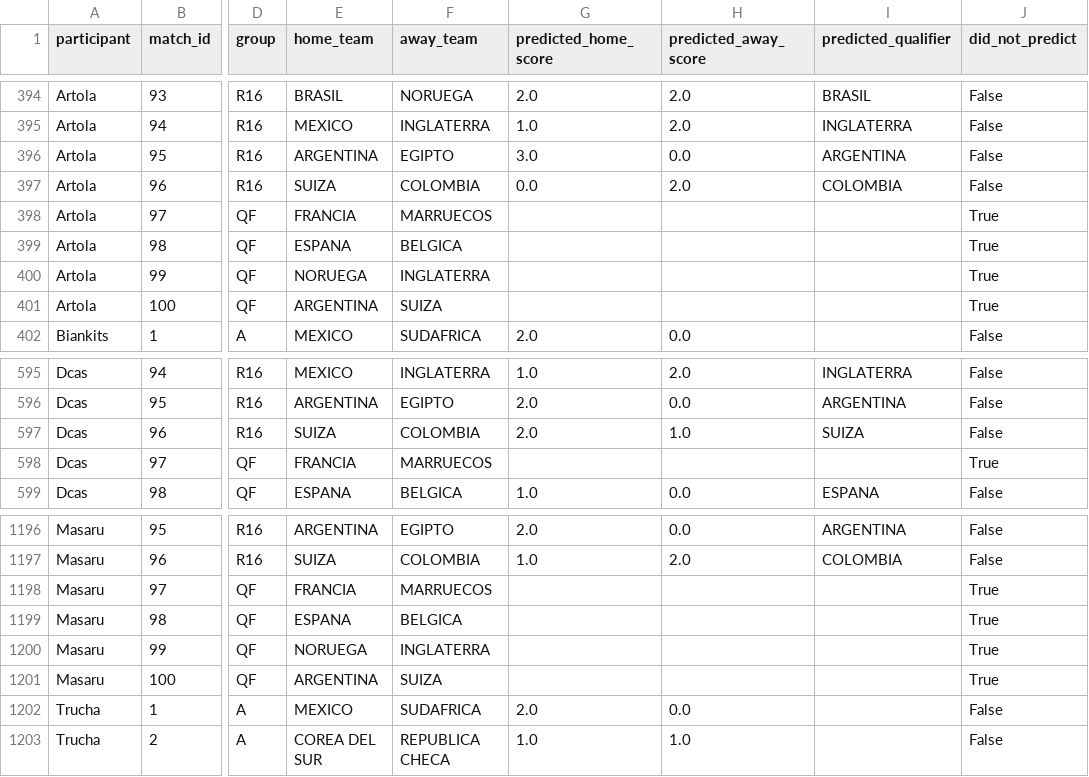
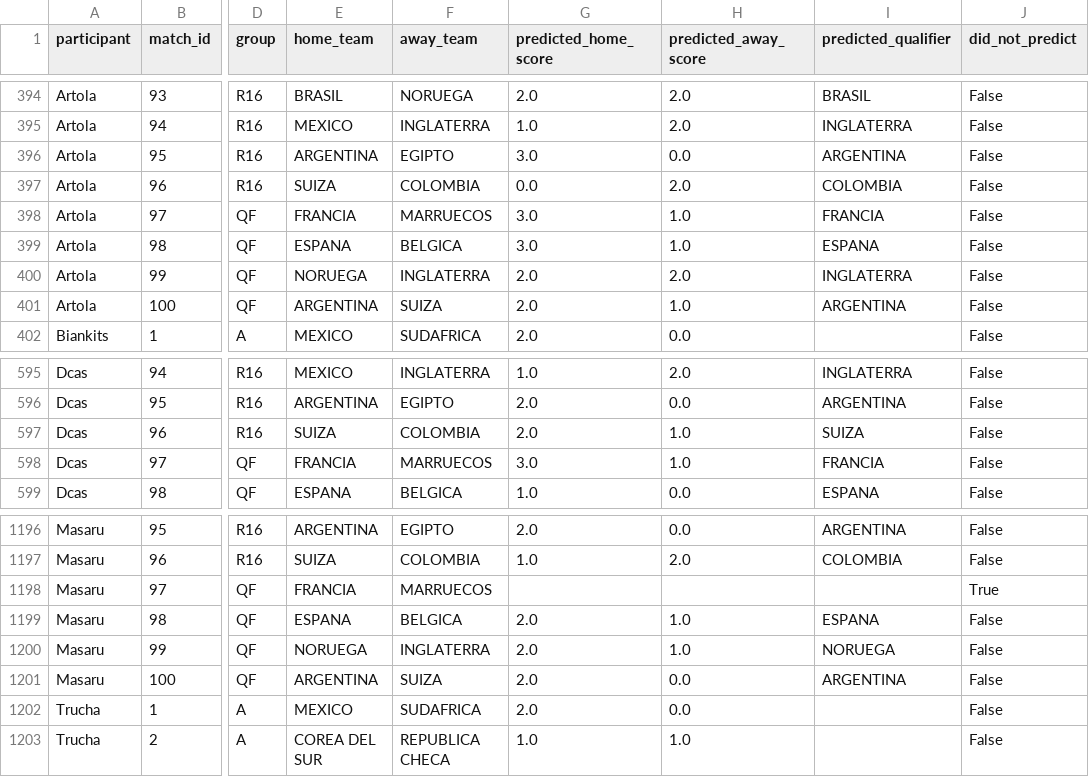
Before and after one commit to EstebanAviles/WC-tronky, a CSV file: data/predictions.csv, drawn as a sheet; only a part is shown, gaps mark what is left out; the diff names each change by its address in the sheet, - before the commit and + after, or states it on an @@ line.

Commit message:
Matches added

```diff
--- a/data/predictions.csv
+++ b/data/predictions.csv
-G398:G399 (predicted_home_score): (empty)
+G398:G399 (predicted_home_score): 3.0
-H398:H399 (predicted_away_score): (empty)
+H398:H399 (predicted_away_score): 1.0
-I398 (predicted_qualifier): (empty)
+I398 (predicted_qualifier): FRANCIA
-J398:J401 (did_not_predict): True
+J398:J401 (did_not_predict): False
-I399 (predicted_qualifier): (empty)
+I399 (predicted_qualifier): ESPANA
-G400:G401 (predicted_home_score): (empty)
+G400:G401 (predicted_home_score): 2.0
-H400 (predicted_away_score): (empty)
+H400 (predicted_away_score): 2.0
-I400 (predicted_qualifier): (empty)
+I400 (predicted_qualifier): INGLATERRA
-H401 (predicted_away_score): (empty)
+H401 (predicted_away_score): 1.0
-I401 (predicted_qualifier): (empty)
+I401 (predicted_qualifier): ARGENTINA
-G598 (predicted_home_score): (empty)
+G598 (predicted_home_score): 3.0
-H598 (predicted_away_score): (empty)
+H598 (predicted_away_score): 1.0
-I598 (predicted_qualifier): (empty)
+I598 (predicted_qualifier): FRANCIA
-J598 (did_not_predict): True
+J598 (did_not_predict): False
-G1199:G1201 (predicted_home_score): (empty)
+G1199:G1201 (predicted_home_score): 2.0
-H1199:H1200 (predicted_away_score): (empty)
+H1199:H1200 (predicted_away_score): 1.0
-I1199 (predicted_qualifier): (empty)
+I1199 (predicted_qualifier): ESPANA
-J1199:J1201 (did_not_predict): True
+J1199:J1201 (did_not_predict): False
-I1200 (predicted_qualifier): (empty)
+I1200 (predicted_qualifier): NORUEGA
-H1201 (predicted_away_score): (empty)
+H1201 (predicted_away_score): 0.0
-I1201 (predicted_qualifier): (empty)
+I1201 (predicted_qualifier): ARGENTINA
```
Also changed, not shown: 2 other files.
